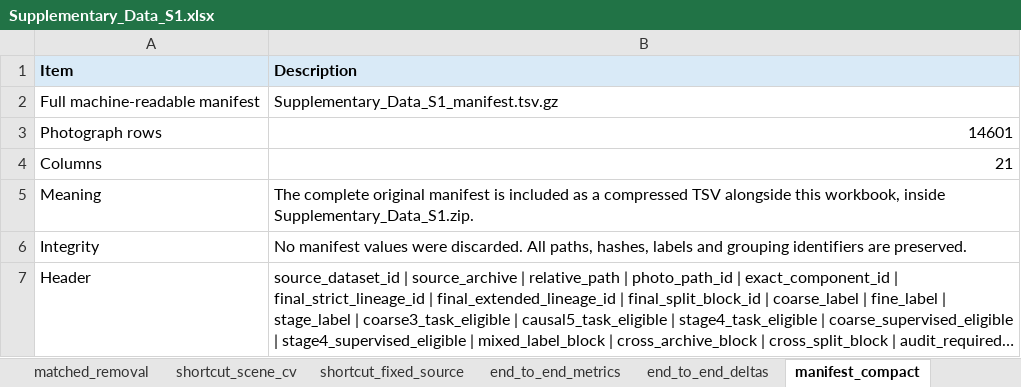
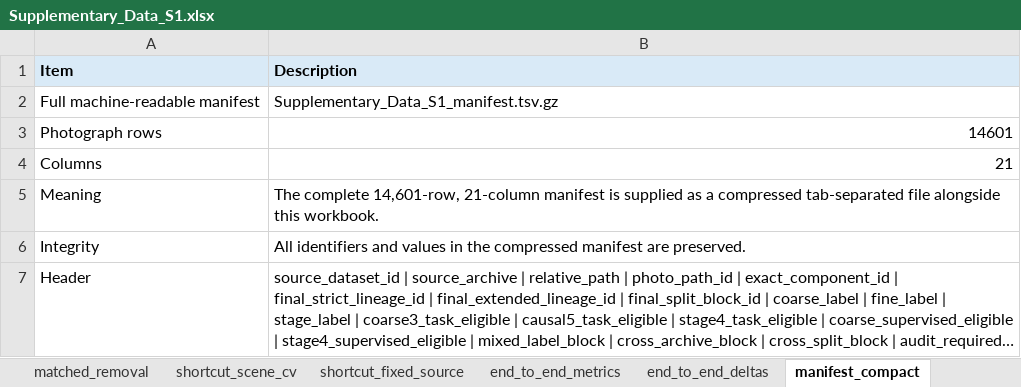
Before and after one commit to EJSAHN/cacao-image-lineage-benchmark, an Excel workbook: data/derived/Supplementary_Data_S1.xlsx, sheet manifest_compact, drawn as a sheet; long unchanged cells end in …; values as stored, in another font and other column widths than the file's, no borders; the diff names each change by its address in the sheet, - before the commit and + after, or states it on an @@ line.

```diff
--- a/data/derived/Supplementary_Data_S1.xlsx (sheet manifest_compact)
+++ b/data/derived/Supplementary_Data_S1.xlsx (sheet manifest_compact)
-B5 (Description): The complete original manifest is included as a compressed TSV alongside this workbook, inside Supplementary_Data_S1.zip.
+B5 (Description): The complete 14,601-row, 21-column manifest is supplied as a compressed tab-separated file alongside this workbook.
-B6 (Description): No manifest values were discarded. All paths, hashes, labels and grouping identifiers are preserved.
+B6 (Description): All identifiers and values in the compressed manifest are preserved.
```
Also changed, not shown: sheet repeated_cv, sheet paired_cv_deltas, sheet end_to_end_metrics, sheet shortcut_scene_cv, sheet shortcut_fixed_source, sheet matched_removal, 10 more sheets, other sheet tabs.
